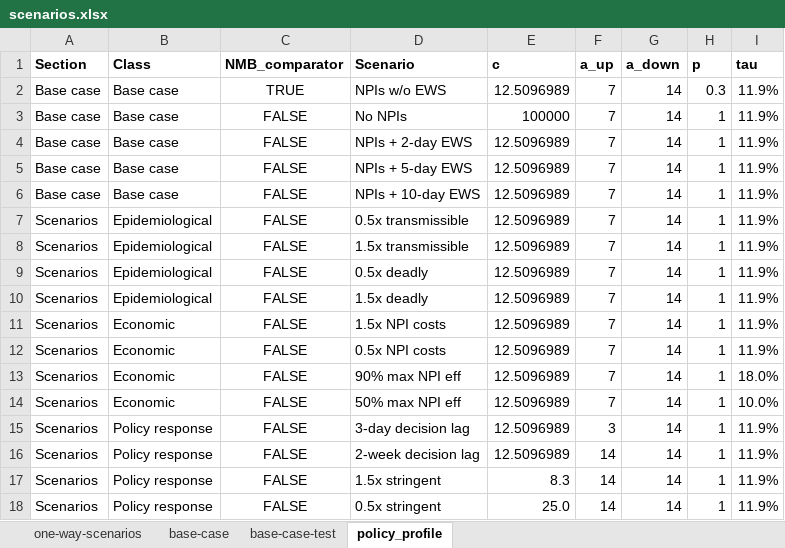
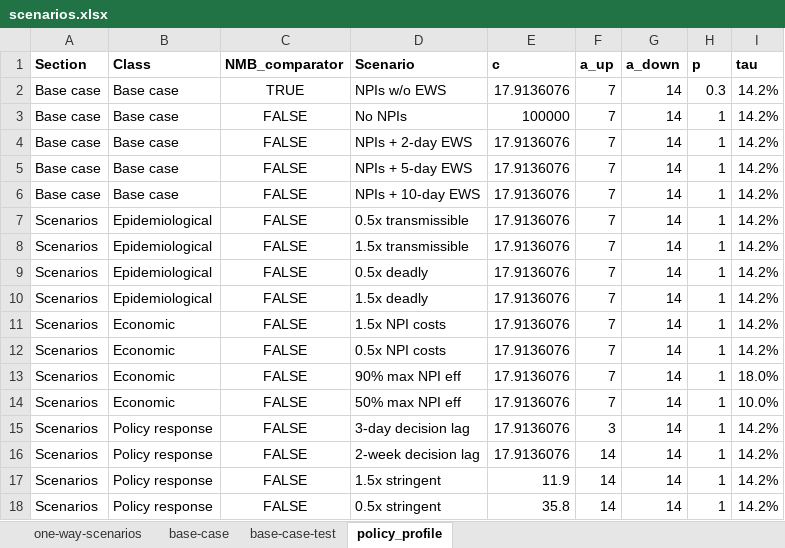
Before and after one commit to RANDCorporation/value-of-env-surveillance, an Excel workbook: data/scenarios.xlsx, sheet policy_profile, drawn as a sheet; values as stored, in another font and other column widths than the file's, no borders; the diff names each change by its address in the sheet, - before the commit and + after, or states it on an @@ line.

```diff
--- a/data/scenarios.xlsx (sheet policy_profile)
+++ b/data/scenarios.xlsx (sheet policy_profile)
-E2 (c): 12.5096989
+E2 (c): 17.9136076
-I2:I12 (tau): 11.9%
+I2:I12 (tau): 14.2%
-E4:E16 (c): 12.5096989
+E4:E16 (c): 17.9136076
-I15:I18 (tau): 11.9%
+I15:I18 (tau): 14.2%
-E17 (c): 8.3
+E17 (c): 11.9
-E18 (c): 25.0
+E18 (c): 35.8
```
Also changed, not shown: sheet one-way-scenarios, data/metapopulation-inputs-master.xlsx, 1 other file.
